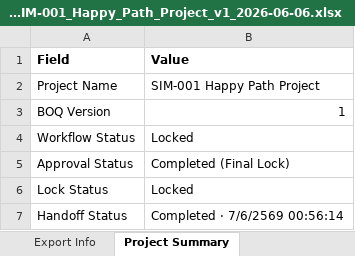
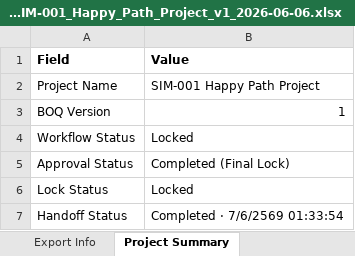
Before and after one commit to Depayit/HUB-IT-BOQ, an Excel workbook: docs/SPRINT_7B/evidence/SIM-001/E7-export-result/BOQ_Summary_SIM-001_Happy_Path_Project_v1_2026-06-06.xlsx, sheet Project Summary, drawn as a sheet; values as stored, in another font and other column widths than the file's, no borders; the diff names each change by its address in the sheet, - before the commit and + after, or states it on an @@ line.

```diff
--- a/docs/SPRINT_7B/evidence/SIM-001/E7-export-result/BOQ_Summary_SIM-001_Happy_Path_Project_v1_2026-06-06.xlsx (sheet Project Summary)
+++ b/docs/SPRINT_7B/evidence/SIM-001/E7-export-result/BOQ_Summary_SIM-001_Happy_Path_Project_v1_2026-06-06.xlsx (sheet Project Summary)
-B7 (Value): Completed · 7/6/2569 00:56:14
+B7 (Value): Completed · 7/6/2569 01:33:54
```
Also changed, not shown: sheet Export Info, sheet Validation Summary, 15 other files.
